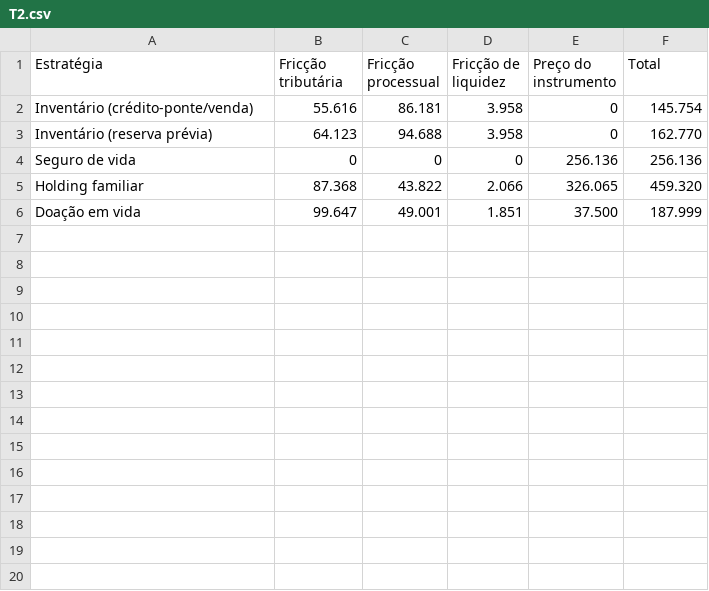
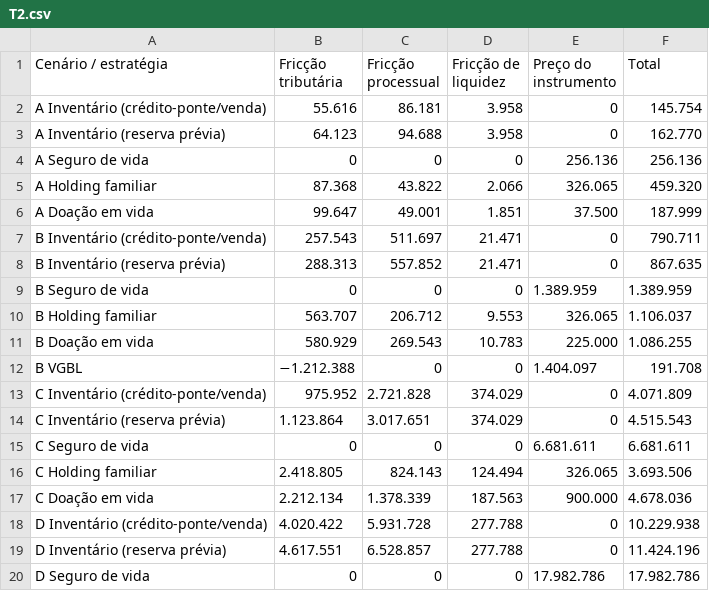
Before and after one commit to gabrielturcatti/motor-sucessorio, a CSV file: motor/tabelas/T2.csv, drawn as a sheet; only a part is shown; the diff covers the shown part only.

```diff
--- a/motor/tabelas/T2.csv
+++ b/motor/tabelas/T2.csv
@@ -1,6 +1,20 @@
-Estratégia,Fricção tributária,Fricção processual,Fricção de liquidez,Preço do instrumento,Total
-Inventário (crédito-ponte/venda),55.616,86.181,3.958,0,145.754
-Inventário (reserva prévia),64.123,94.688,3.958,0,162.770
-Seguro de vida,0,0,0,256.136,256.136
-Holding familiar,87.368,43.822,2.066,326.065,459.320
-Doação em vida,99.647,49.001,1.851,37.500,187.999
+Cenário / estratégia,Fricção tributária,Fricção processual,Fricção de liquidez,Preço do instrumento,Total
+A  Inventário (crédito-ponte/venda),55.616,86.181,3.958,0,145.754
+A  Inventário (reserva prévia),64.123,94.688,3.958,0,162.770
+A  Seguro de vida,0,0,0,256.136,256.136
+A  Holding familiar,87.368,43.822,2.066,326.065,459.320
+A  Doação em vida,99.647,49.001,1.851,37.500,187.999
+B  Inventário (crédito-ponte/venda),257.543,511.697,21.471,0,790.711
+B  Inventário (reserva prévia),288.313,557.852,21.471,0,867.635
+B  Seguro de vida,0,0,0,1.389.959,1.389.959
+B  Holding familiar,563.707,206.712,9.553,326.065,1.106.037
+B  Doação em vida,580.929,269.543,10.783,225.000,1.086.255
+B  VGBL,−1.212.388,0,0,1.404.097,191.708
+C  Inventário (crédito-ponte/venda),975.952,2.721.828,374.029,0,4.071.809
+C  Inventário (reserva prévia),1.123.864,3.017.651,374.029,0,4.515.543
+C  Seguro de vida,0,0,0,6.681.611,6.681.611
+C  Holding familiar,2.418.805,824.143,124.494,326.065,3.693.506
+C  Doação em vida,2.212.134,1.378.339,187.563,900.000,4.678.036
+D  Inventário (crédito-ponte/venda),4.020.422,5.931.728,277.788,0,10.229.938
+D  Inventário (reserva prévia),4.617.551,6.528.857,277.788,0,11.424.196
+D  Seguro de vida,0,0,0,17.982.786,17.982.786
```
Also changed, not shown: 13 added rows elsewhere in this file, motor/tabelas/T13.csv, 23 other files.
